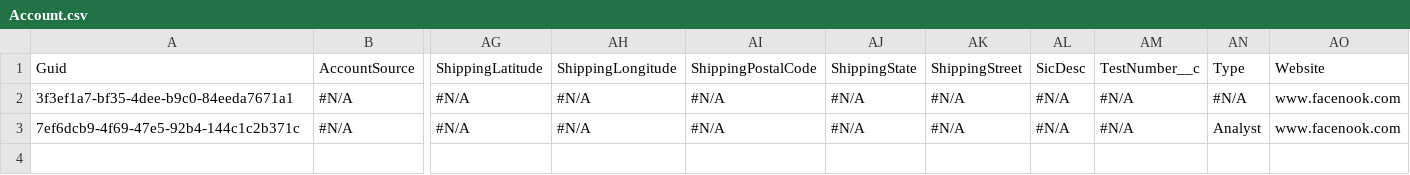
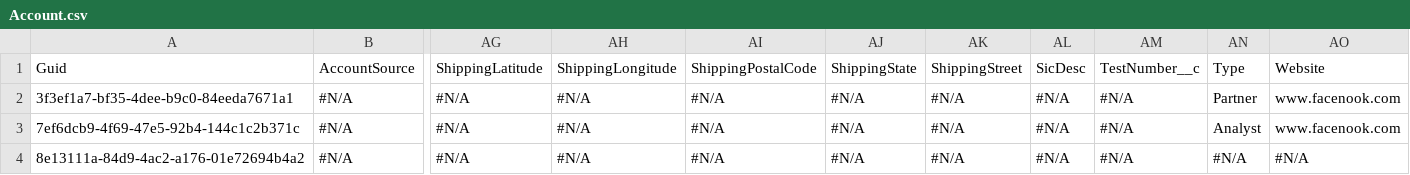
Before and after one commit to prodlytestuser/CPQTest19, a CSV file: Account.csv, drawn as a sheet; only a part is shown, gaps mark what is left out; rows hold the shown columns only; the diff names each change by its address in the sheet, - before the commit and + after, or states it on an @@ line.

```diff
--- a/Account.csv
+++ b/Account.csv
-AN2: #N/A
+AN2: Partner
+row 4: 8e13111a-84d9-4ac2-a176-01e72694b4a2 | #N/A | #N/A | #N/A | #N/A | #N/A | #N/A | #N/A | #N/A | #N/A | #N/A
```
Also changed, not shown: Asset.csv, Case.csv, 3 other files.
